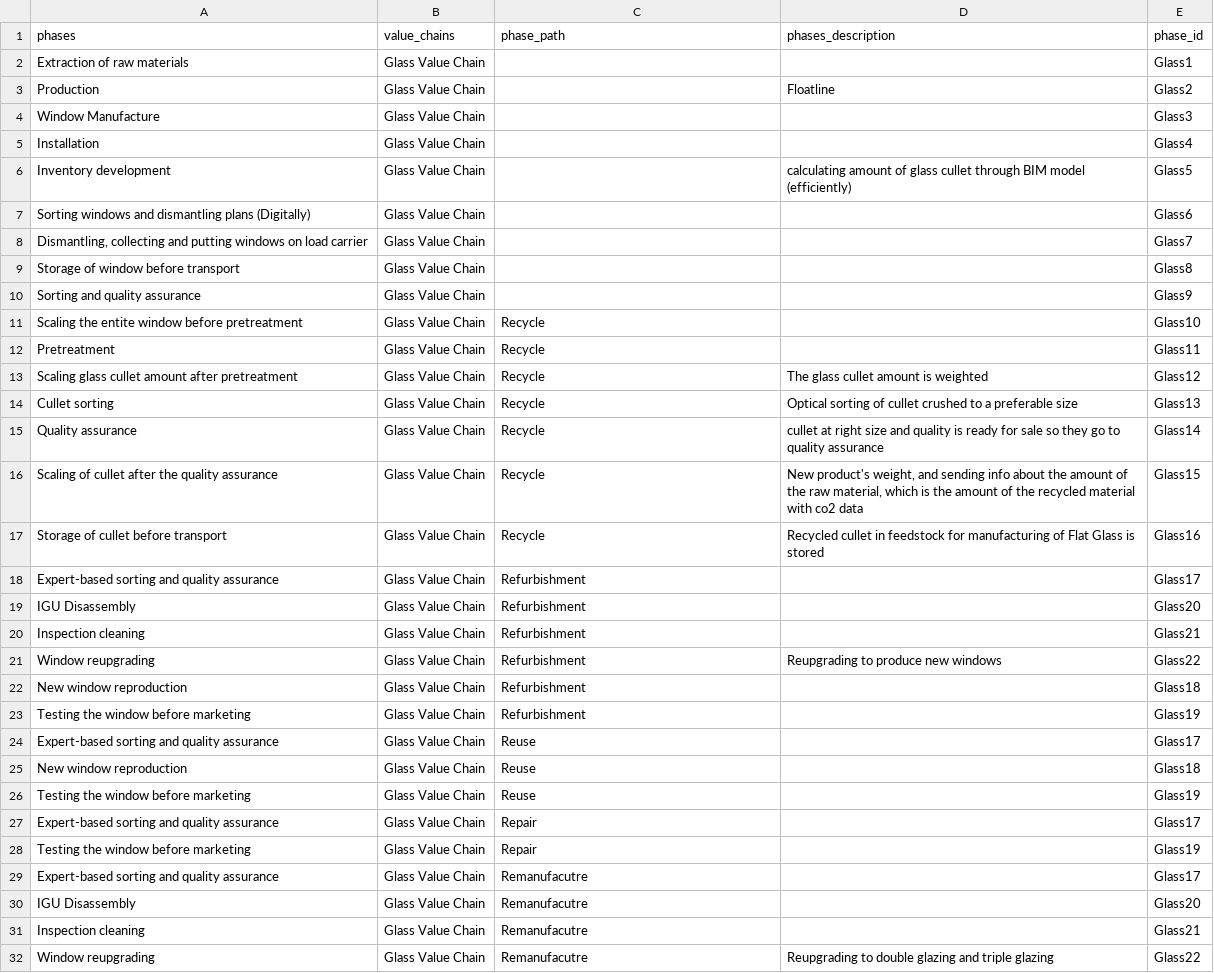
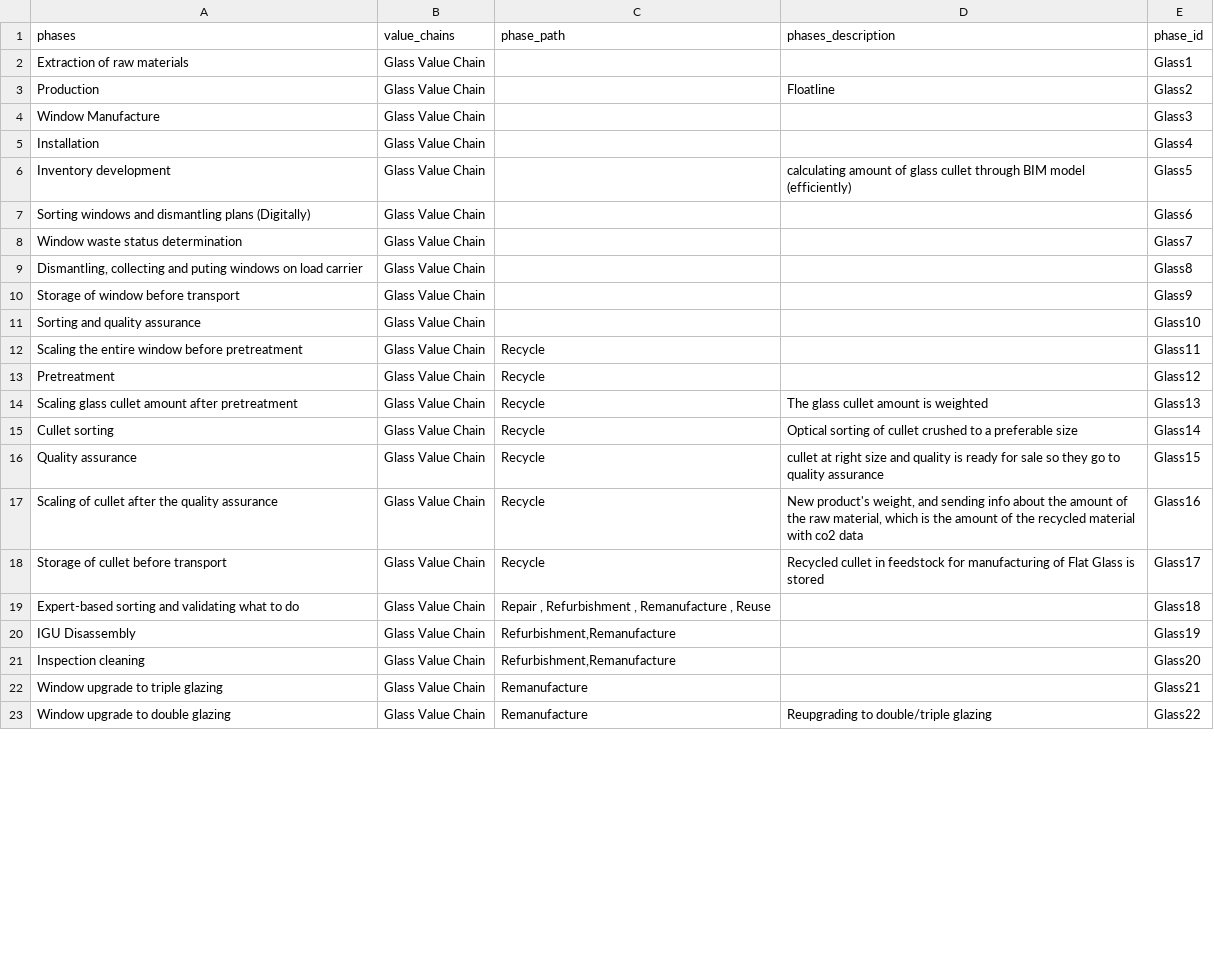
Before and after one commit to Helia1374/Reincarnate-, a CSV file: Phases.csv, drawn as a sheet; only a part is shown; removed rows and columns are numbered as before the commit, all else as after; the diff covers the shown part only; the diff names each change by its address in the sheet, - before the commit and + after, or states it on an @@ line.

Commit message:
Add files via upload

```diff
--- a/Phases.csv
+++ b/Phases.csv
-A8 (phases): Dismantling, collecting and putting windows on load carrier
+A8 (phases): Window waste status determination
+row 9: Dismantling, collecting and puting windows on load carrier | Glass Value Chain |  |  | Glass8
-E10 (phase_id): Glass8
+E10 (phase_id): Glass9
-E11 (phase_id): Glass9
+E11 (phase_id): Glass10
-A12 (phases): Scaling the entite window before pretreatment
+A12 (phases): Scaling the entire window before pretreatment
-E12 (phase_id): Glass10
+E12 (phase_id): Glass11
-E13 (phase_id): Glass11
+E13 (phase_id): Glass12
-E14 (phase_id): Glass12
+E14 (phase_id): Glass13
-E15 (phase_id): Glass13
+E15 (phase_id): Glass14
-E16 (phase_id): Glass14
+E16 (phase_id): Glass15
-E17 (phase_id): Glass15
+E17 (phase_id): Glass16
-E18 (phase_id): Glass16
+E18 (phase_id): Glass17
-A19 (phases): Expert-based sorting and quality assurance
+A19 (phases): Expert-based sorting and validating what to do
-C19 (phase_path): Refurbishment
+C19 (phase_path): Repair , Refurbishment , Remanufacture , Reuse
-E19 (phase_id): Glass17
+E19 (phase_id): Glass18
-C20:C21 (phase_path): Refurbishment
+C20:C21 (phase_path): Refurbishment,Remanufacture
-E20 (phase_id): Glass20
+E20 (phase_id): Glass19
-E21 (phase_id): Glass21
+E21 (phase_id): Glass20
-row 21: Window reupgrading | Glass Value Chain | Refurbishment | Reupgrading to produce new windows | Glass22
-row 22: New window reproduction | Glass Value Chain | Refurbishment |  | Glass18
-row 23: Testing the window before marketing | Glass Value Chain | Refurbishment |  | Glass19
-row 24: Expert-based sorting and quality assurance | Glass Value Chain | Reuse |  | Glass17
-row 25: New window reproduction | Glass Value Chain | Reuse |  | Glass18
-row 26: Testing the window before marketing | Glass Value Chain | Reuse |  | Glass19
-row 27: Expert-based sorting and quality assurance | Glass Value Chain | Repair |  | Glass17
-row 28: Testing the window before marketing | Glass Value Chain | Repair |  | Glass19
-row 29: Expert-based sorting and quality assurance | Glass Value Chain | Remanufacutre |  | Glass17
-row 30: IGU Disassembly | Glass Value Chain | Remanufacutre |  | Glass20
-A22 (phases): Inspection cleaning
+A22 (phases): Window upgrade to triple glazing
-C22:C23 (phase_path): Remanufacutre
+C22:C23 (phase_path): Remanufacture
-A23 (phases): Window reupgrading
+A23 (phases): Window upgrade to double glazing
-D23 (phases_description): Reupgrading to double glazing and triple glazing
+D23 (phases_description): Reupgrading to double/triple glazing
```
Also changed, not shown: 16 added rows, 2 removed rows and 38 edited cells elsewhere in this file.
